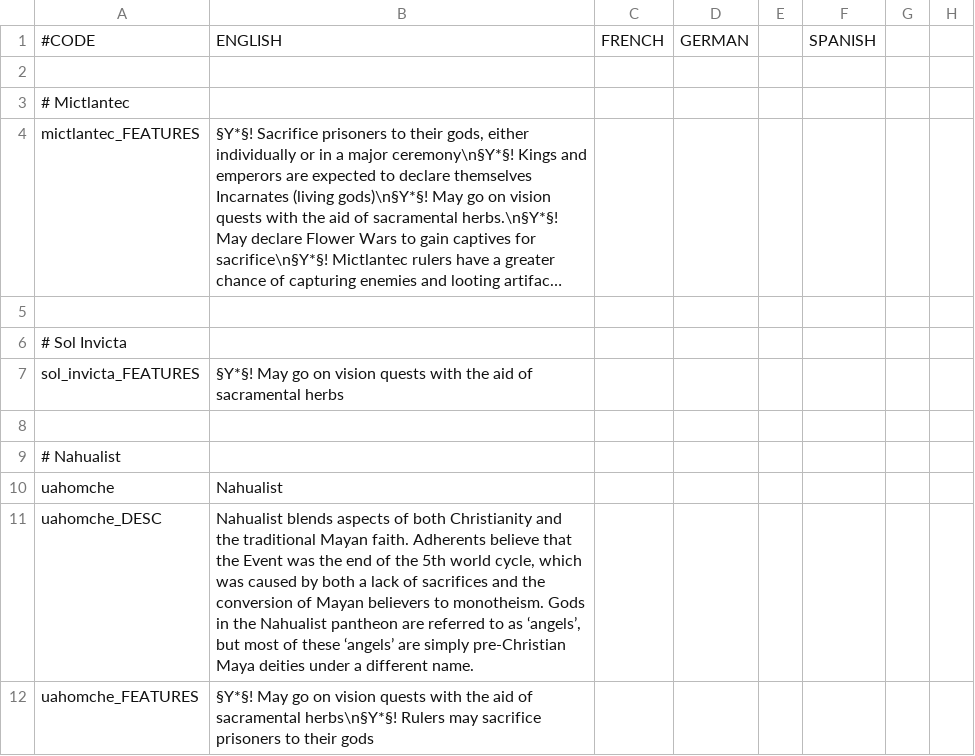
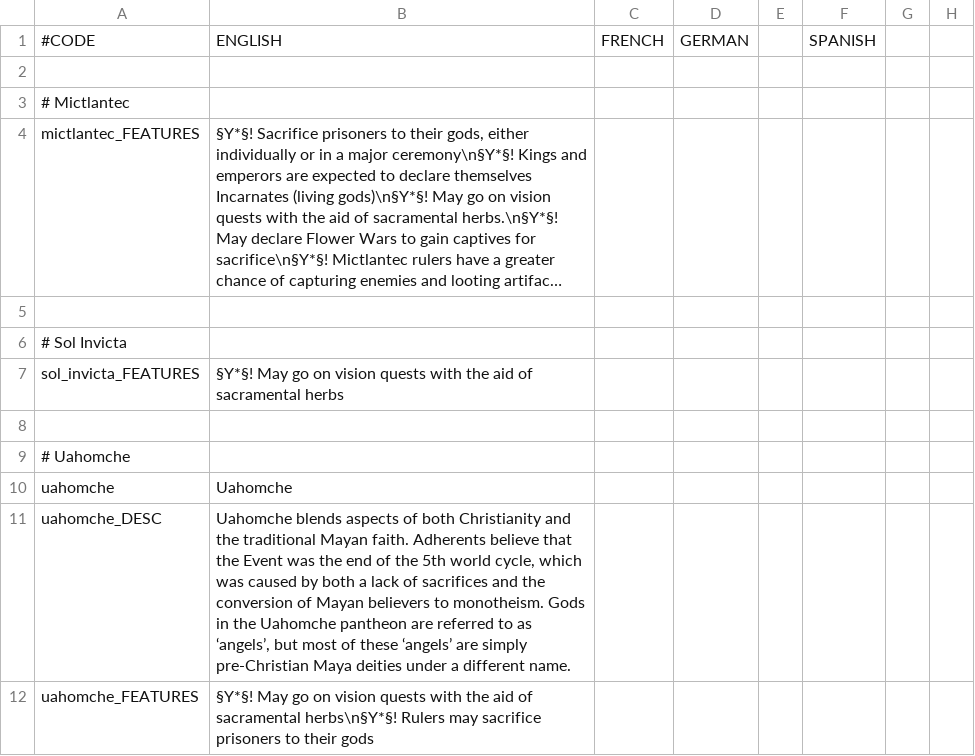
Before and after one commit to Yard1/After-the-End-Wild-Wasteland, a CSV file: localisation/0000_atewww_mesoamerica.csv, drawn as a sheet; only a part is shown; long unchanged cells end in …; the diff names each change by its address in the sheet, - before the commit and + after, or states it on an @@ line.

Commit message:
It was confusing for brainlets

```diff
--- a/localisation/0000_atewww_mesoamerica.csv
+++ b/localisation/0000_atewww_mesoamerica.csv
-A9: # Nahualist
+A9: # Uahomche
-B10: Nahualist
+B10: Uahomche
-B11: Nahualist blends aspects of both Christianity and the traditional Mayan faith. Adherents believe that the Event was the end of the 5th world cycle, which was caused by both a lack of sacrifices and the conversion of Mayan believers to monotheism. Gods in the Nahualist pantheon are…
+B11: Uahomche blends aspects of both Christianity and the traditional Mayan faith. Adherents believe that the Event was the end of the 5th world cycle, which was caused by both a lack of sacrifices and the conversion of Mayan believers to monotheism. Gods in the Uahomche pantheon are…
```
